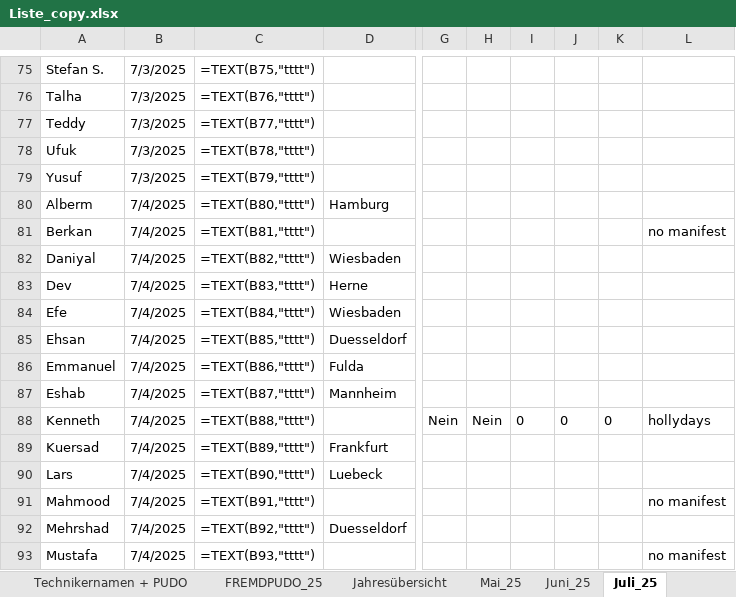
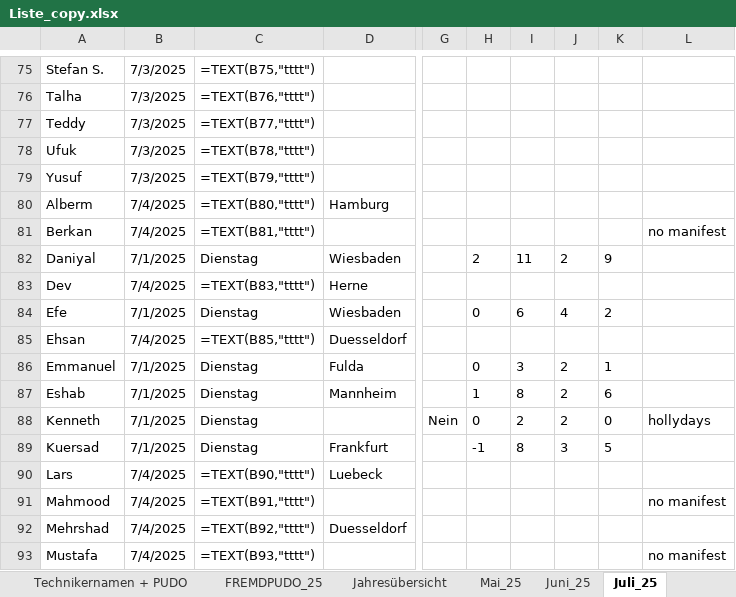
Before and after one commit to erenzmk/Dispatch, an Excel workbook: Liste_copy.xlsx, sheet Juli_25, drawn as a sheet; only a part is shown, gaps mark what is left out; values as stored, in another font and other column widths than the file's, no borders; formulas without a stored value are shown as written; the diff covers the shown part only; the diff names each change by its address in the sheet, - before the commit and + after, or states it on an @@ line.

```diff
--- a/Liste_copy.xlsx (sheet Juli_25)
+++ b/Liste_copy.xlsx (sheet Juli_25)
-B82: 7/4/2025
+B82: 7/1/2025
-C82: =TEXT(B82,"tttt")
+C82: Dienstag
-H82: (empty)
+H82: 2
-I82: (empty)
+I82: 11
-J82: (empty)
+J82: 2
-K82: (empty)
+K82: 9
-B84: 7/4/2025
+B84: 7/1/2025
-C84: =TEXT(B84,"tttt")
+C84: Dienstag
-H84: (empty)
+H84: 0
-I84: (empty)
+I84: 6
-J84: (empty)
+J84: 4
-K84: (empty)
+K84: 2
-B86:B89: 7/4/2025
+B86:B89: 7/1/2025
-C86: =TEXT(B86,"tttt")
+C86: Dienstag
-H86: (empty)
+H86: 0
-I86: (empty)
+I86: 3
-J86:J87: (empty)
+J86:J87: 2
-K86: (empty)
+K86: 1
-C87: =TEXT(B87,"tttt")
+C87: Dienstag
-H87: (empty)
+H87: 1
-I87: (empty)
+I87: 8
-K87: (empty)
+K87: 6
-C88: =TEXT(B88,"tttt")
+C88: Dienstag
-H88: Nein
+H88: 0
-I88: 0
+I88: 2
-J88: 0
+J88: 2
-C89: =TEXT(B89,"tttt")
+C89: Dienstag
-H89: (empty)
+H89: -1
-I89: (empty)
+I89: 8
-J89: (empty)
+J89: 3
-K89: (empty)
+K89: 5
```
Also changed, not shown: 156 edited cells elsewhere in this sheet.
